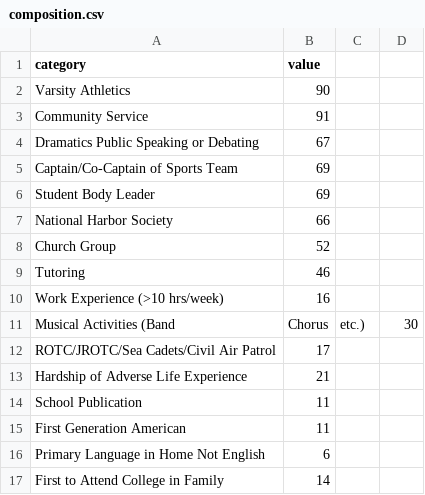
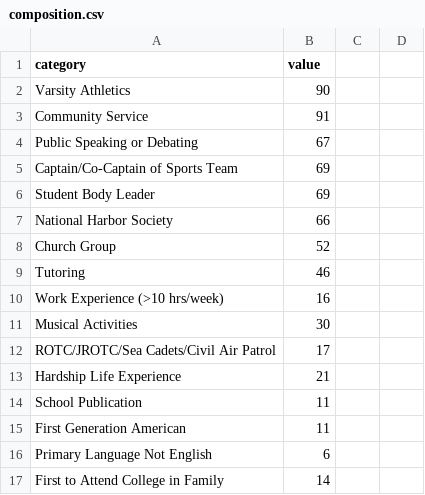
Before and after one commit to karilu-ec/project-design, a CSV file: d3Samples/composition.csv, drawn as a sheet.

Commit message:
Titles in composition Charts, added military background chart, wrap helper function

```diff
--- a/d3Samples/composition.csv
+++ b/d3Samples/composition.csv
@@ -3,3 +3,3 @@ Varsity Athletics,90
 Community Service,91
-Dramatics Public Speaking or Debating,67
+Public Speaking or Debating,67
 Captain/Co-Captain of Sports Team,69
@@ -10,8 +10,8 @@ Tutoring,46
 Work Experience (>10 hrs/week),16
-Musical Activities (Band, Chorus, etc.),30
+Musical Activities,30
 ROTC/JROTC/Sea Cadets/Civil Air Patrol,17
-Hardship of Adverse Life Experience,21
+Hardship Life Experience,21
 School Publication,11
 First Generation American, 11
-Primary Language in Home Not English,6
+Primary Language Not English,6
 First to Attend College in Family,14
```
Also changed, not shown: 7 other files.
